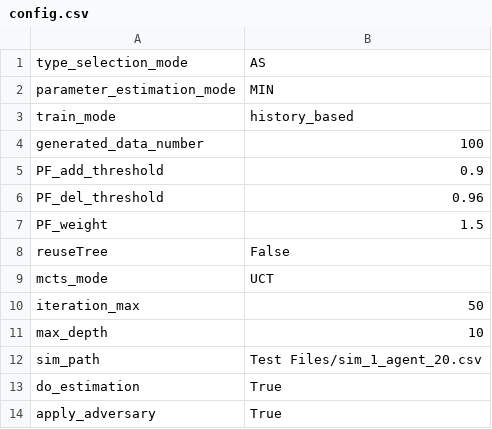
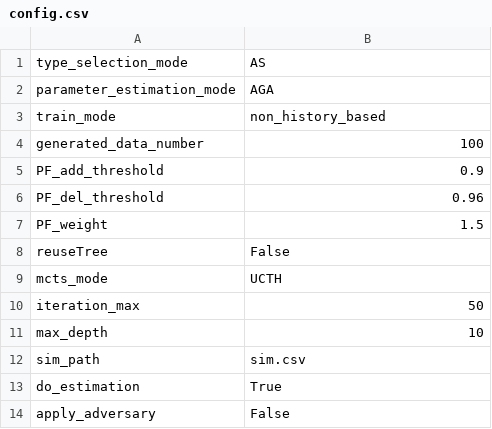
Before and after one commit to Micanga/MultiAgents, a CSV file: config.csv, drawn as a sheet.

```diff
--- a/config.csv
+++ b/config.csv
@@ -1,4 +1,4 @@
 type_selection_mode , AS
-parameter_estimation_mode , MIN
-train_mode ,history_based
+parameter_estimation_mode , AGA
+train_mode ,non_history_based
 generated_data_number, 100
@@ -8,7 +8,7 @@ PF_weight , 1.5
 reuseTree , False
-mcts_mode,UCT
+mcts_mode,UCTH
 iteration_max , 50
 max_depth , 10
-sim_path,Test Files/sim_1_agent_20.csv
+sim_path,sim.csv
 do_estimation,True
-apply_adversary,True
+apply_adversary,False
```
Also changed, not shown: 34 other files.
